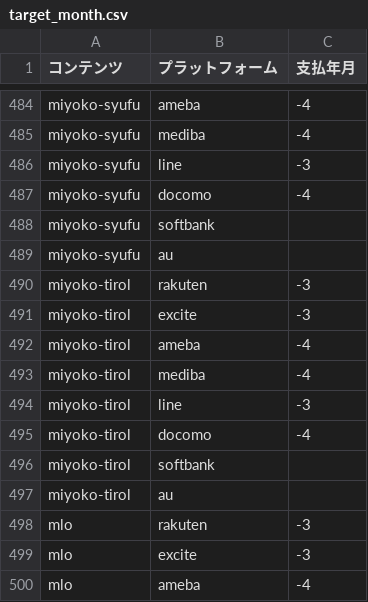
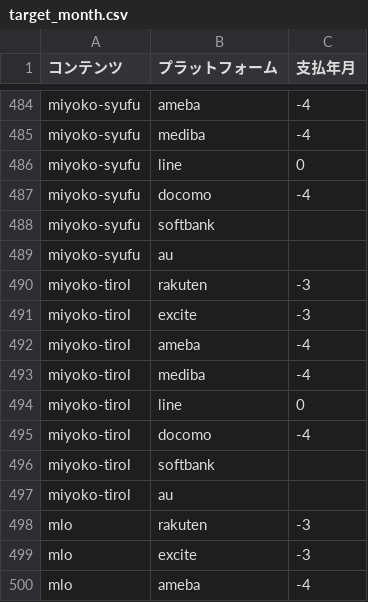
Before and after one commit to mizow1/uranai-uriage, a CSV file: target_month.csv, drawn as a sheet; only a part is shown, gaps mark what is left out.

```diff
--- a/target_month.csv
+++ b/target_month.csv
@@ -485,3 +485,3 @@ miyoko-syufu,ameba,-4
 miyoko-syufu,mediba,-4
-miyoko-syufu,line,-3
+miyoko-syufu,line,0
 miyoko-syufu,docomo,-4
@@ -493,3 +493,3 @@ miyoko-tirol,ameba,-4
 miyoko-tirol,mediba,-4
-miyoko-tirol,line,-3
+miyoko-tirol,line,0
 miyoko-tirol,docomo,-4
```
